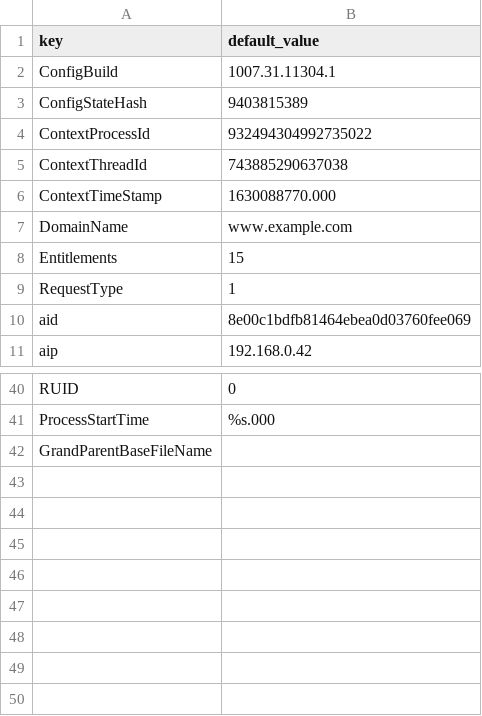
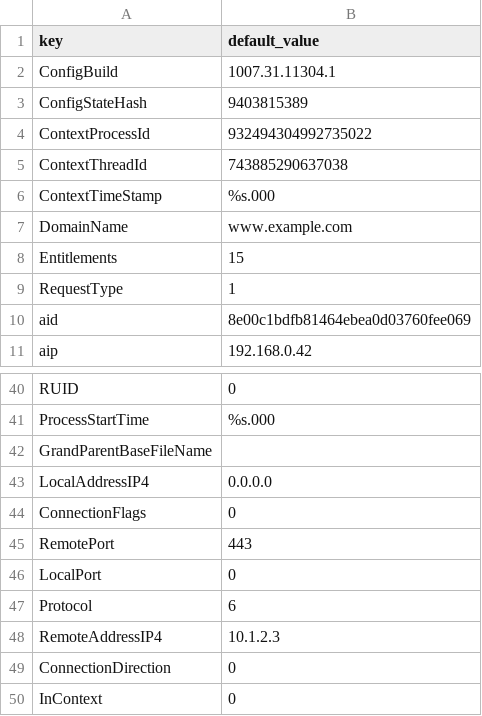
Before and after one commit to DevoInc/pCraft, a CSV file: pkg/available/Crowdstrike/templates/crowdstrike/default.csv, drawn as a sheet; only a part is shown, gaps mark what is left out.

Commit message:
Adding more values

```diff
--- a/pkg/available/Crowdstrike/templates/crowdstrike/default.csv
+++ b/pkg/available/Crowdstrike/templates/crowdstrike/default.csv
@@ -5,3 +5,3 @@ ContextProcessId,932494304992735022
 ContextThreadId,743885290637038
-ContextTimeStamp,1630088770.000
+ContextTimeStamp,%s.000
 DomainName,www.example.com
@@ -42 +42,9 @@ ProcessStartTime,%s.000
 GrandParentBaseFileName,
+LocalAddressIP4,0.0.0.0
+ConnectionFlags,0
+RemotePort,443
+LocalPort,0
+Protocol,6
+RemoteAddressIP4,10.1.2.3
+ConnectionDirection,0
+InContext,0
```
Also changed, not shown: 3 other files.
